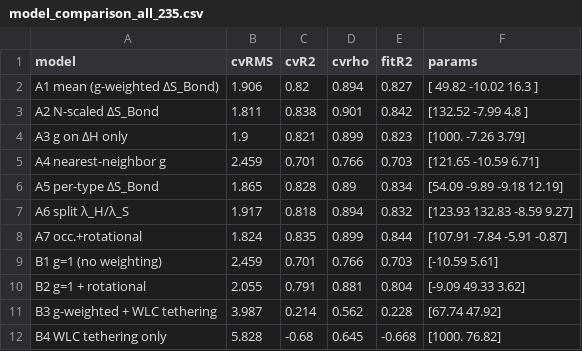
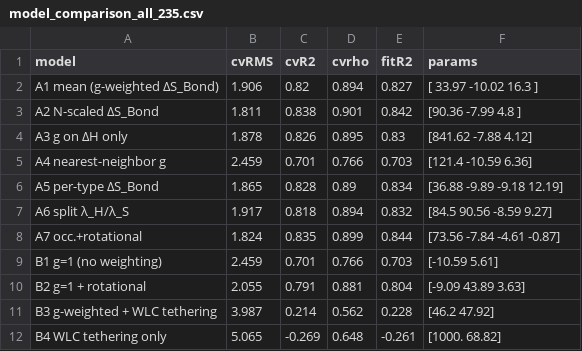
Before and after one commit to jaredhuzar/Multivalent_DNA_Tile_Thermodynamics, a CSV file: Supplementary/Model_Comparison_All/model_comparison_all_235.csv, drawn as a sheet.

Commit message:
added command to regenerate Tm Tables

```diff
--- a/Supplementary/Model_Comparison_All/model_comparison_all_235.csv
+++ b/Supplementary/Model_Comparison_All/model_comparison_all_235.csv
@@ -1,12 +1,12 @@
 model,cvRMS,cvR2,cvrho,fitR2,params
-A1 mean (g-weighted ΔS_Bond),1.906,0.82,0.894,0.827,[ 49.82 -10.02  16.3 ]
-A2 N-scaled ΔS_Bond,1.811,0.838,0.901,0.842,[132.52  -7.99   4.8 ]
-A3 g on ΔH only,1.9,0.821,0.899,0.823,[1000.     -7.26    3.79]
-A4 nearest-neighbor g,2.459,0.701,0.766,0.703,[121.65 -10.59   6.71]
-A5 per-type ΔS_Bond,1.865,0.828,0.89,0.834,[54.09 -9.89 -9.18 12.19]
-A6 split λ_H/λ_S,1.917,0.818,0.894,0.832,[123.93 132.83  -8.59   9.27]
-A7 occ.+rotational,1.824,0.835,0.899,0.844,[107.91  -7.84  -5.91  -0.87]
+A1 mean (g-weighted ΔS_Bond),1.906,0.82,0.894,0.827,[ 33.97 -10.02  16.3 ]
+A2 N-scaled ΔS_Bond,1.811,0.838,0.901,0.842,[90.36 -7.99  4.8 ]
+A3 g on ΔH only,1.878,0.826,0.895,0.83,[841.62  -7.88   4.12]
+A4 nearest-neighbor g,2.459,0.701,0.766,0.703,[121.4  -10.59   6.36]
+A5 per-type ΔS_Bond,1.865,0.828,0.89,0.834,[36.88 -9.89 -9.18 12.19]
+A6 split λ_H/λ_S,1.917,0.818,0.894,0.832,[84.5  90.56 -8.59  9.27]
+A7 occ.+rotational,1.824,0.835,0.899,0.844,[73.56 -7.84 -4.61 -0.87]
 B1 g=1 (no weighting),2.459,0.701,0.766,0.703,[-10.59   5.61]
-B2 g=1 + rotational,2.055,0.791,0.881,0.804,[-9.09 49.33  3.62]
-B3 g-weighted + WLC tethering,3.987,0.214,0.562,0.228,[67.74 47.92]
-B4 WLC tethering only,5.828,-0.68,0.645,-0.668,[1000.     76.82]
+B2 g=1 + rotational,2.055,0.791,0.881,0.804,[-9.09 43.89  3.63]
+B3 g-weighted + WLC tethering,3.987,0.214,0.562,0.228,[46.2  47.92]
+B4 WLC tethering only,5.065,-0.269,0.648,-0.261,[1000.     68.82]
```
Also changed, not shown: 32 other files.
